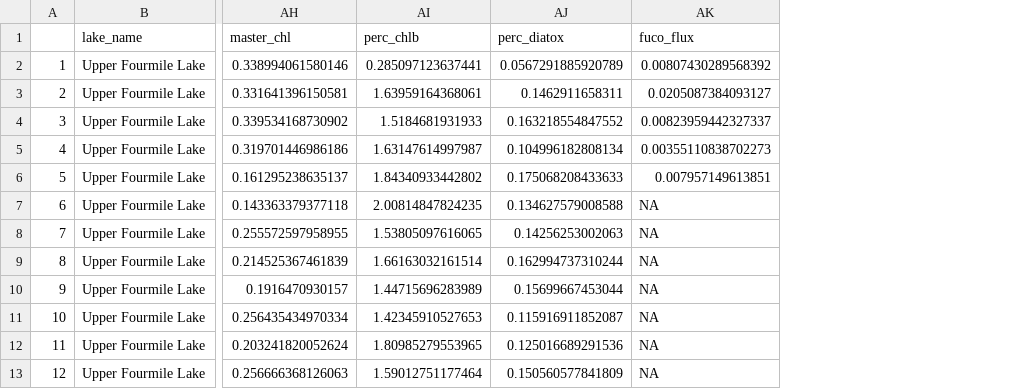
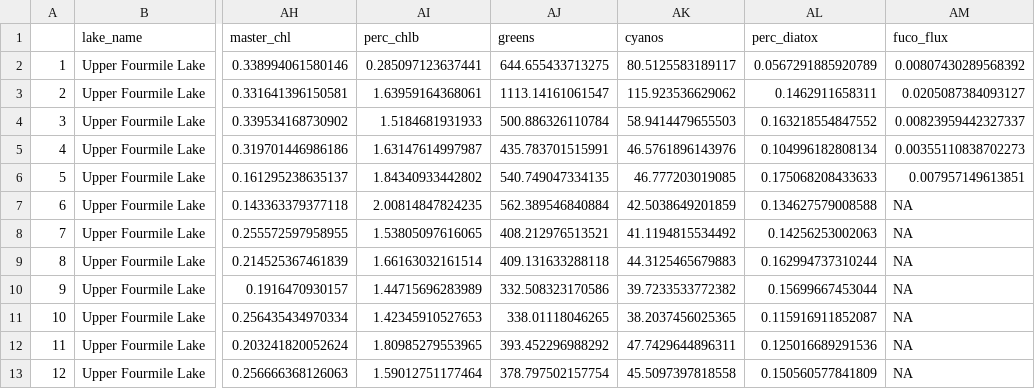
Before and after one commit to juliaipop/SanJuansPaleo, a CSV file: output/all_lakes.csv, drawn as a sheet; only a part is shown, gaps mark what is left out; the diff names each change by its address in the sheet, - before the commit and + after, or states it on an @@ line.

Commit message:
added new pigments metrics: greens and cyanos

```diff
--- a/output/all_lakes.csv
+++ b/output/all_lakes.csv
+column AJ (greens), rows 2-13: 644.655433713275 | 1113.14161061547 | 500.886326110784 | 435.783701515991 | 540.749047334135 | 562.389546840884 | 408.212976513521 | 409.131633288118 | 332.508323170586 | 338.01118046265 | 393.452296988292 | 378.797502157754
+column AK (cyanos), rows 2-13: 80.5125583189117 | 115.923536629062 | 58.9414479655503 | 46.5761896143976 | 46.777203019085 | 42.5038649201859 | 41.1194815534492 | 44.3125465679883 | 39.7233533772382 | 38.2037456025365 | 47.7429644896311 | 45.5097397818558
```
Also changed, not shown: output/LFM_short.csv, output/LFM_wide.csv, 5 other files.
